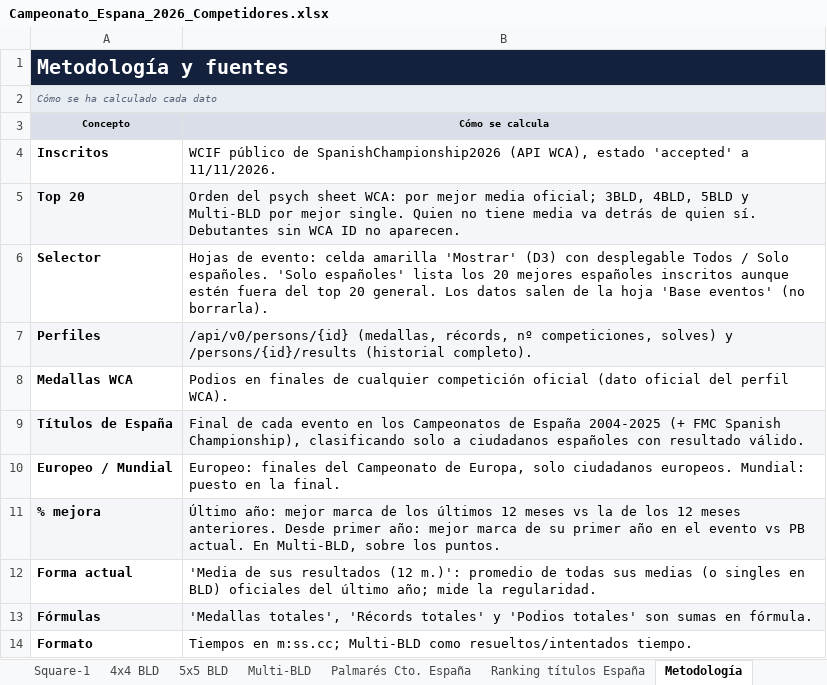
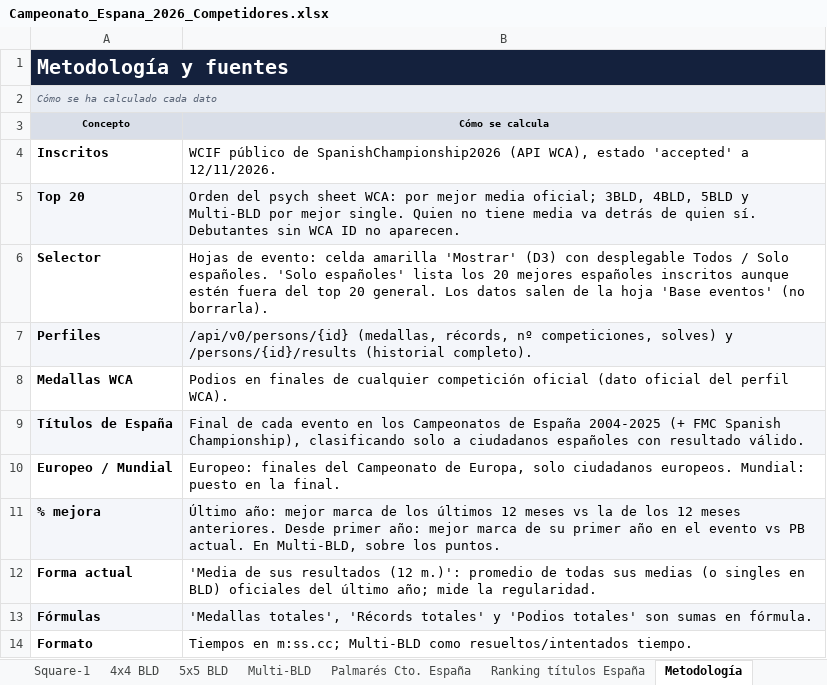
Before and after one commit to origamieder/Caster-HUB, an Excel workbook: Campeonato_Espana_2026_Competidores.xlsx, sheet Metodología, drawn as a sheet; values as stored, in another font and other column widths than the file's, no borders; the diff names each change by its address in the sheet, - before the commit and + after, or states it on an @@ line.

```diff
--- a/Campeonato_Espana_2026_Competidores.xlsx (sheet Metodología)
+++ b/Campeonato_Espana_2026_Competidores.xlsx (sheet Metodología)
-B4 (Cómo se calcula): …'accepted' a 11/11/2026.
+B4 (Cómo se calcula): …'accepted' a 12/11/2026.
```
Also changed, not shown: sheet Ranking títulos España, sheet Base eventos, sheet Fichas competidores, sheet Datos para comentar, 8 other files.
